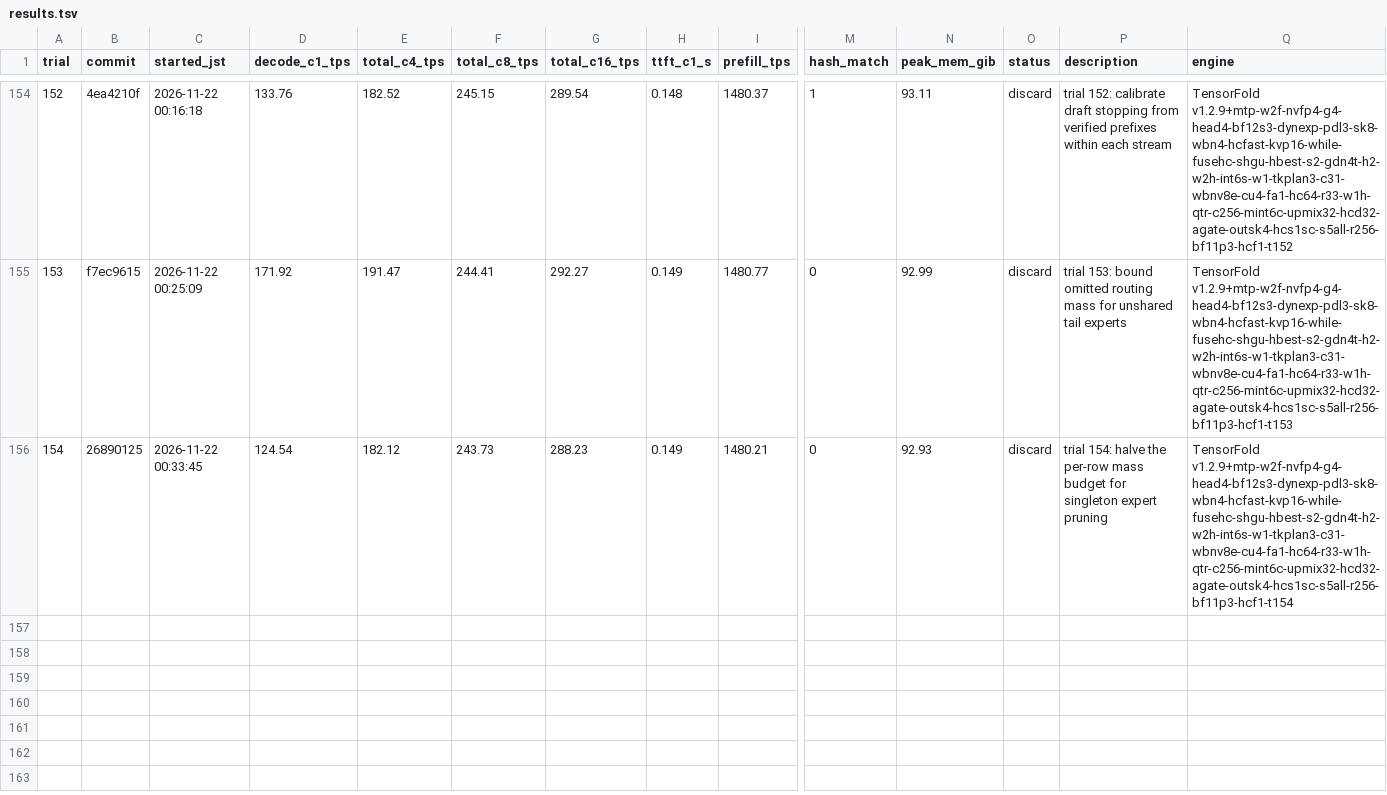
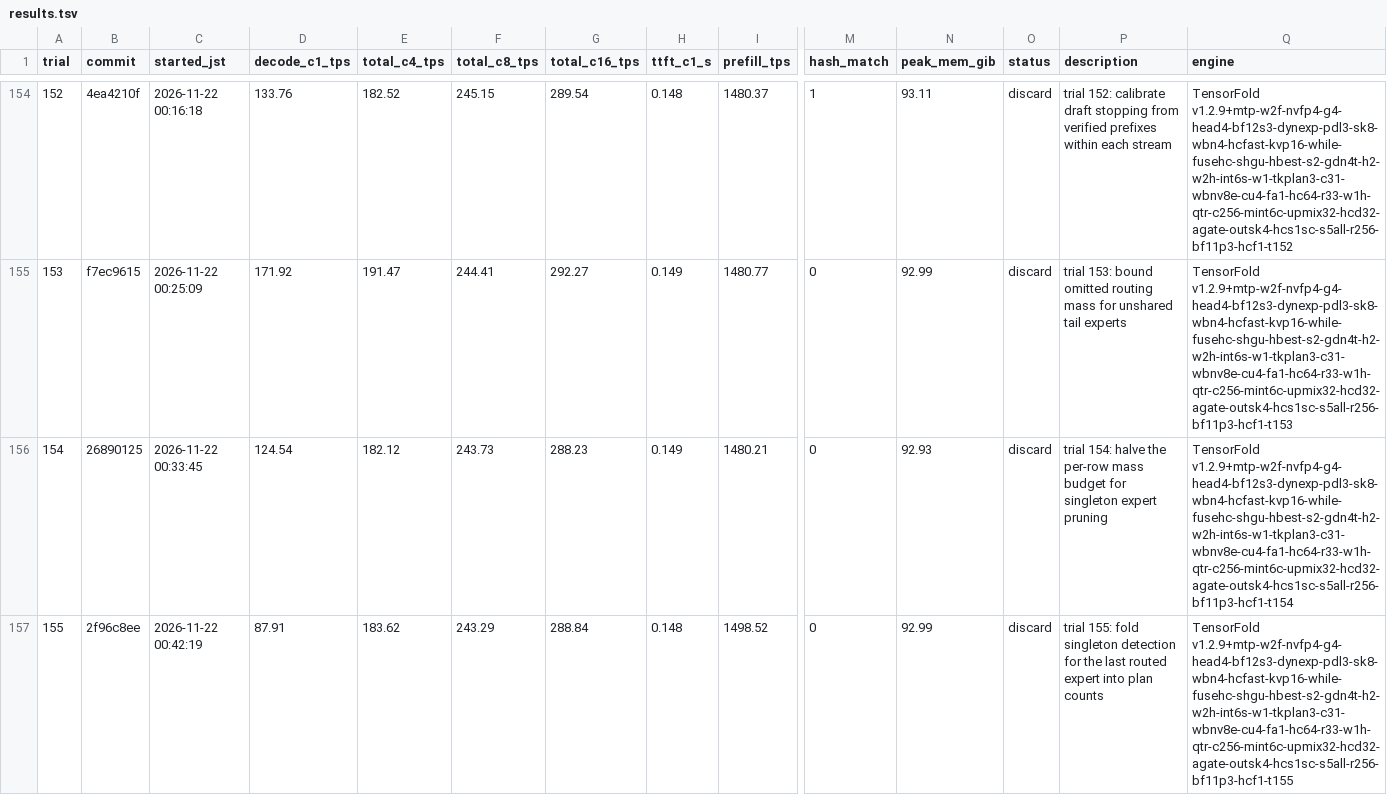
Before and after one commit to 42si/qwen38-flash-next-autoresearch, a TSV file: spark/results.tsv, drawn as a sheet; only a part is shown, gaps mark what is left out; rows hold the shown columns only; the diff names each change by its address in the sheet, - before the commit and + after, or states it on an @@ line.

Commit message:
spark trial 155: discard

```diff
--- a/spark/results.tsv
+++ b/spark/results.tsv
+row 157: 155 | 2f96c8ee | 2026-11-22 00:42:19 | 87.91 | 183.62 | 243.29 | 288.84 | 0.148 | 1498.52 | 0 | 92.99 | discard | trial 155: fold singleton detection for the last routed expert into plan counts | TensorFold v1.2.9+mtp-w2f-nvfp4-g4-head4-bf12s3-dynexp-pdl3-sk8-wbn4-hcfast-kvp16-while-fusehc-shgu-hbest-s2-gdn4t-h2-w2h-int6s-w1-tkplan3-c31-wbnv8e-cu4-fa1-hc64-r33-w1h-qtr-c256-mint6c-upmix32-hcd32-agate-outsk4-hcs1sc-s5all-r256-bf11p3-hcf1-t155
```
Also changed, not shown: 2 other files.
